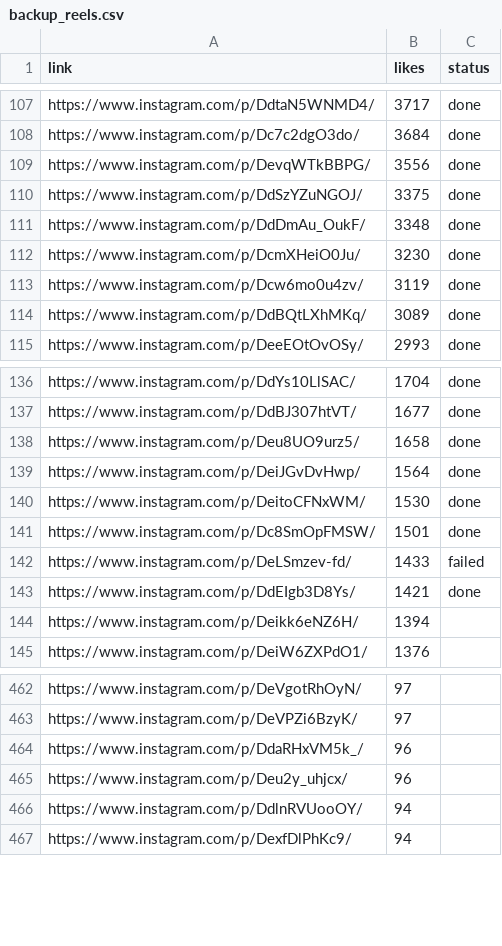
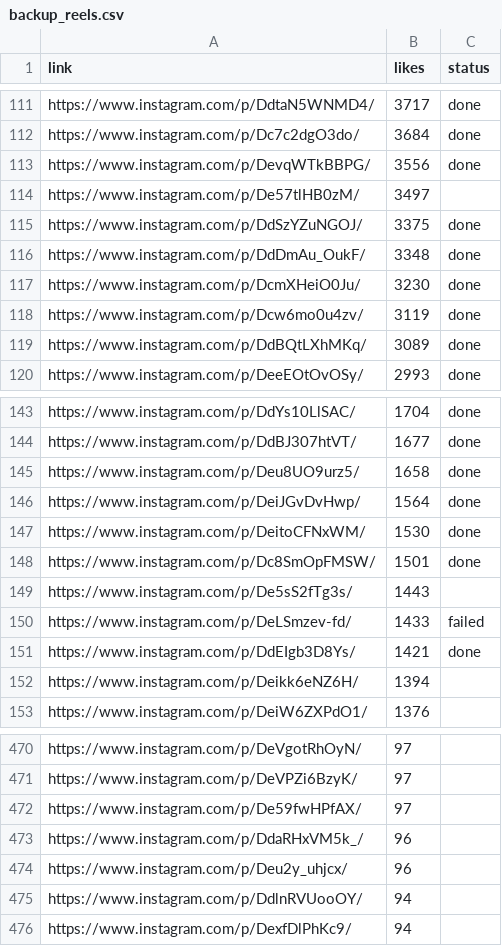
Before and after one commit to rjydly/feedity.tv, a CSV file: backup_reels.csv, drawn as a sheet; only a part is shown, gaps mark what is left out; the diff covers the shown part only.

```diff
--- a/backup_reels.csv
+++ b/backup_reels.csv
@@ -109,2 +113,3 @@ https://www.instagram.com/p/Dc7c2dgO3do/,3684,done
 https://www.instagram.com/p/DevqWTkBBPG/,3556,done
+https://www.instagram.com/p/De57tlHB0zM/,3497,
 https://www.instagram.com/p/DdSzYZuNGOJ/,3375,done
@@ -141,2 +148,3 @@ https://www.instagram.com/p/DeitoCFNxWM/,1530,done
 https://www.instagram.com/p/Dc8SmOpFMSW/,1501,done
+https://www.instagram.com/p/De5sS2fTg3s/,1443,
 https://www.instagram.com/p/DeLSmzev-fd/,1433,failed
@@ -463,2 +471,3 @@ https://www.instagram.com/p/DeVgotRhOyN/,97,
 https://www.instagram.com/p/DeVPZi6BzyK/,97,
+https://www.instagram.com/p/De59fwHPfAX/,97,
 https://www.instagram.com/p/DdaRHxVM5k_/,96,
```
Also changed, not shown: 6 added rows elsewhere in this file, 1 other file.
